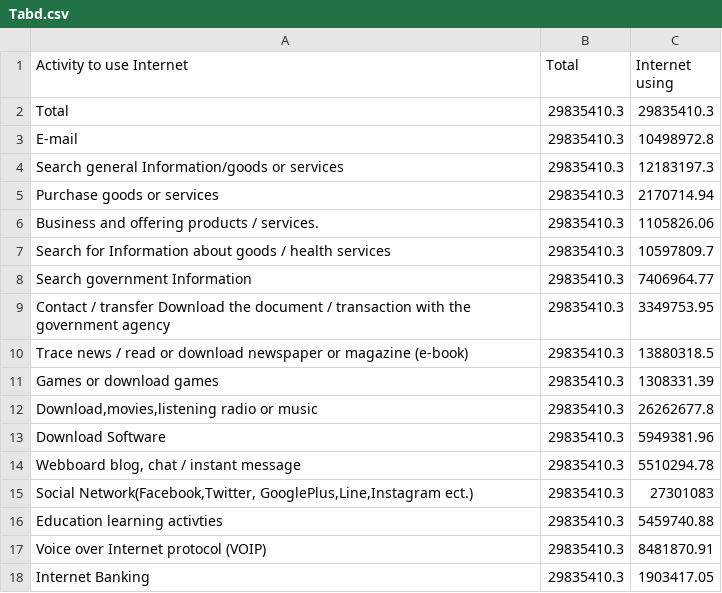
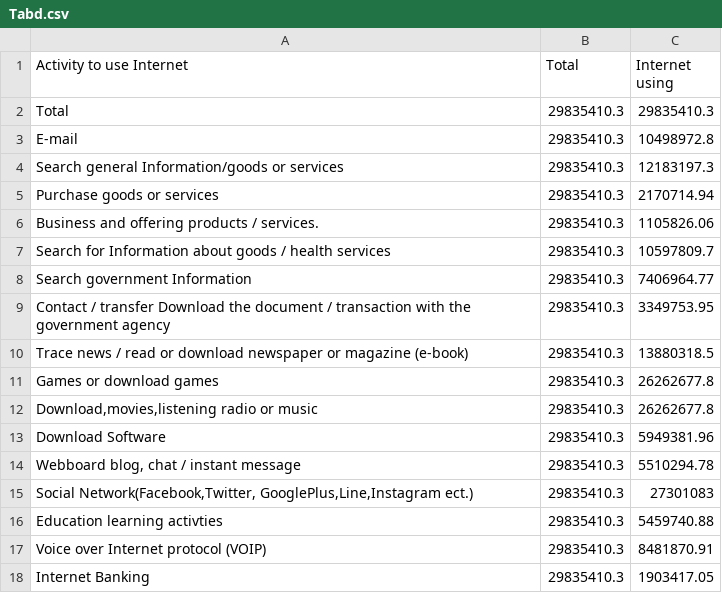
Before and after one commit to unixxcorn/interpop, a CSV file: usedata/59/Tabd.csv, drawn as a sheet.

```diff
--- a/usedata/59/Tabd.csv
+++ b/usedata/59/Tabd.csv
@@ -10,3 +10,3 @@ Contact / transfer Download the document / transaction with the government agenc
  Trace news / read or download newspaper or magazine (e-book) ,29835410.3,13880318.5
-Games or download games,29835410.3,1308331.39
+Games or download games,29835410.3,26262677.8
 "Download,movies,listening radio or music ",29835410.3,26262677.8
```
Also changed, not shown: usedata/58/Tabd.csv, 1 other file.
